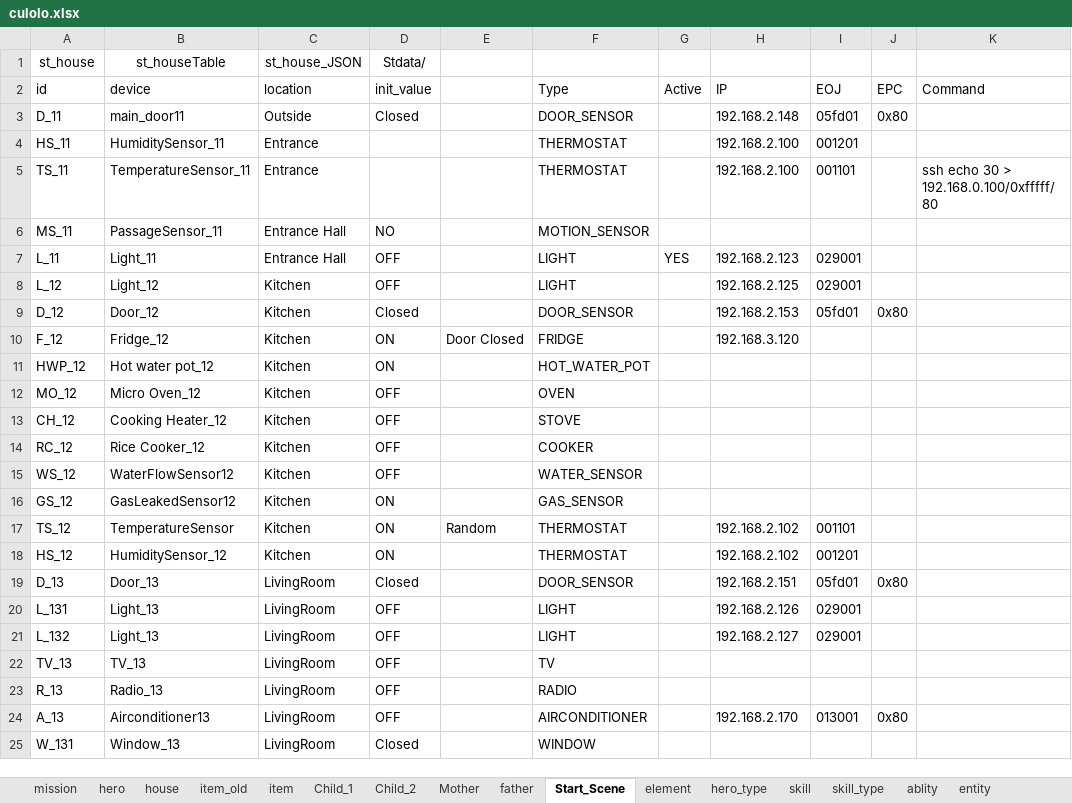
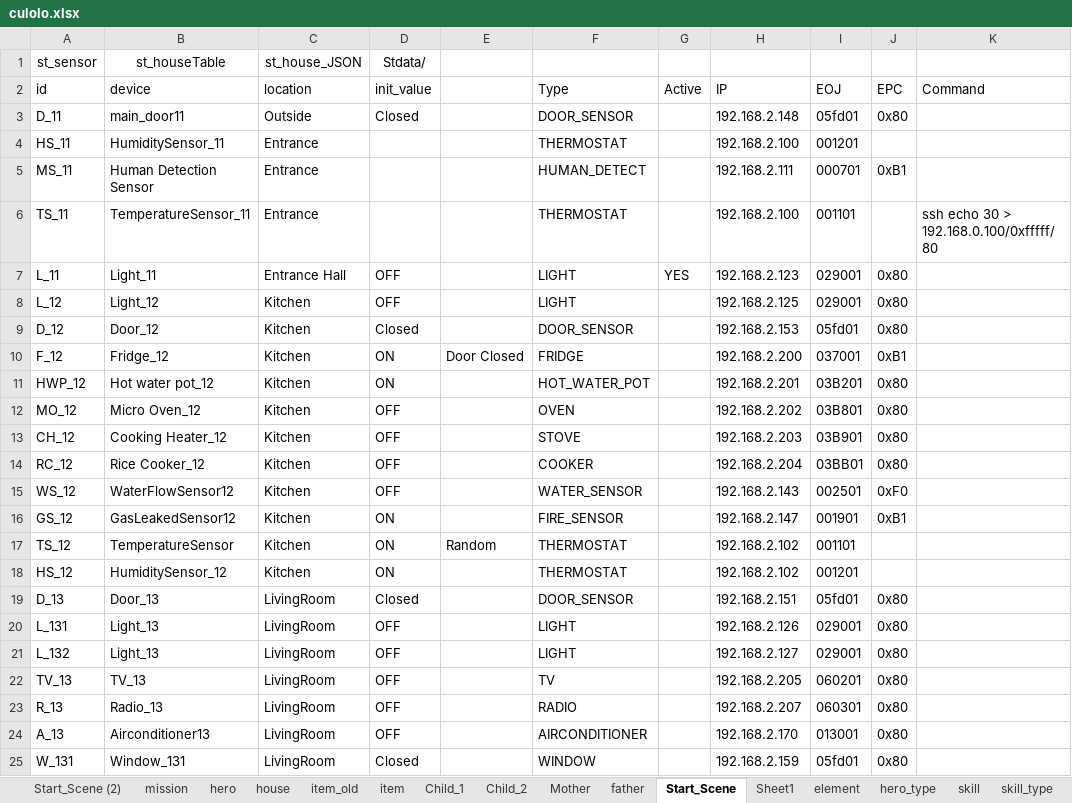
Before and after one commit to Cupham/iHouseSim, an Excel workbook: excel/culolo.xlsx, sheet Start_Scene, drawn as a sheet; only a part is shown; values as stored, in another font and other column widths than the file's, no borders; charts and pictures not drawn; removed rows and columns are numbered as before the commit, all else as after; the diff covers the shown part only; the diff names each change by its address in the sheet, - before the commit and + after, or states it on an @@ line.

```diff
--- a/excel/culolo.xlsx (sheet Start_Scene)
+++ b/excel/culolo.xlsx (sheet Start_Scene)
+sheet tab: Start_Scene (2)
+sheet tab: Sheet1
-A1 (id): st_house
+A1 (id): st_sensor
+row 5: MS_11 | Human Detection Sensor | Entrance |  |  | HUMAN_DETECT |  | 192.168.2.111 | 000701 | 0xB1
-row 6: MS_11 | PassageSensor_11 | Entrance Hall | NO |  | MOTION_SENSOR
-J7:J8 (EPC): (empty)
+J7:J8 (EPC): 0x80
-H10 (IP): 192.168.3.120
+H10 (IP): 192.168.2.200
-I10 (EOJ): (empty)
+I10 (EOJ): 037001
-J10 (EPC): (empty)
+J10 (EPC): 0xB1
-H11 (IP): (empty)
+H11 (IP): 192.168.2.201
-I11 (EOJ): (empty)
+I11 (EOJ): 03B201
-J11:J14 (EPC): (empty)
+J11:J14 (EPC): 0x80
-H12 (IP): (empty)
+H12 (IP): 192.168.2.202
-I12 (EOJ): (empty)
+I12 (EOJ): 03B801
-H13 (IP): (empty)
+H13 (IP): 192.168.2.203
-I13 (EOJ): (empty)
+I13 (EOJ): 03B901
-H14 (IP): (empty)
+H14 (IP): 192.168.2.204
-I14 (EOJ): (empty)
+I14 (EOJ): 03BB01
-H15 (IP): (empty)
+H15 (IP): 192.168.2.143
-I15 (EOJ): (empty)
+I15 (EOJ): 002501
-J15 (EPC): (empty)
+J15 (EPC): 0xF0
-F16 (Type): GAS_SENSOR
+F16 (Type): FIRE_SENSOR
-H16 (IP): (empty)
+H16 (IP): 192.168.2.147
-I16 (EOJ): (empty)
+I16 (EOJ): 001901
-J16 (EPC): (empty)
+J16 (EPC): 0xB1
-J20:J23 (EPC): (empty)
+J20:J23 (EPC): 0x80
-H22 (IP): (empty)
+H22 (IP): 192.168.2.205
-I22 (EOJ): (empty)
+I22 (EOJ): 060201
-H23 (IP): (empty)
+H23 (IP): 192.168.2.207
-I23 (EOJ): (empty)
+I23 (EOJ): 060301
-B25 (device): Window_13
+B25 (device): Window_131
-H25 (IP): (empty)
+H25 (IP): 192.168.2.159
-I25 (EOJ): (empty)
+I25 (EOJ): 05fd01
-J25 (EPC): (empty)
+J25 (EPC): 0x80
```
Also changed, not shown: 24 added rows, 27 removed rows and 105 edited cells elsewhere in this sheet, sheet item_old, sheet entity, sheet item, charts or pictures, excel/culolo - Copy.xlsx, 3 other files.
